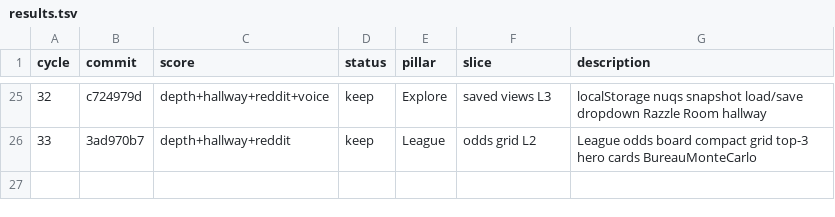
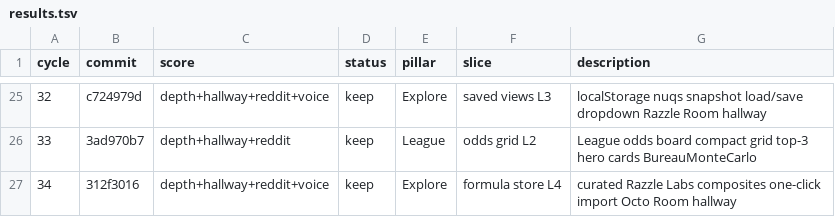
Before and after one commit to swaggerdagger987/razzle, a TSV file: docs/v2/results.tsv, drawn as a sheet; only a part is shown, gaps mark what is left out.

```diff
--- a/docs/v2/results.tsv
+++ b/docs/v2/results.tsv
@@ -26 +26,2 @@ cycle	commit	score	status	pillar	slice	description
 33	3ad970b7	depth+hallway+reddit	keep	League	odds grid L2	League odds board compact grid top-3 hero cards BureauMonteCarlo
+34	312f3016	depth+hallway+reddit+voice	keep	Explore	formula store L4	curated Razzle Labs composites one-click import Octo Room hallway
```
Also changed, not shown: 7 other files.
